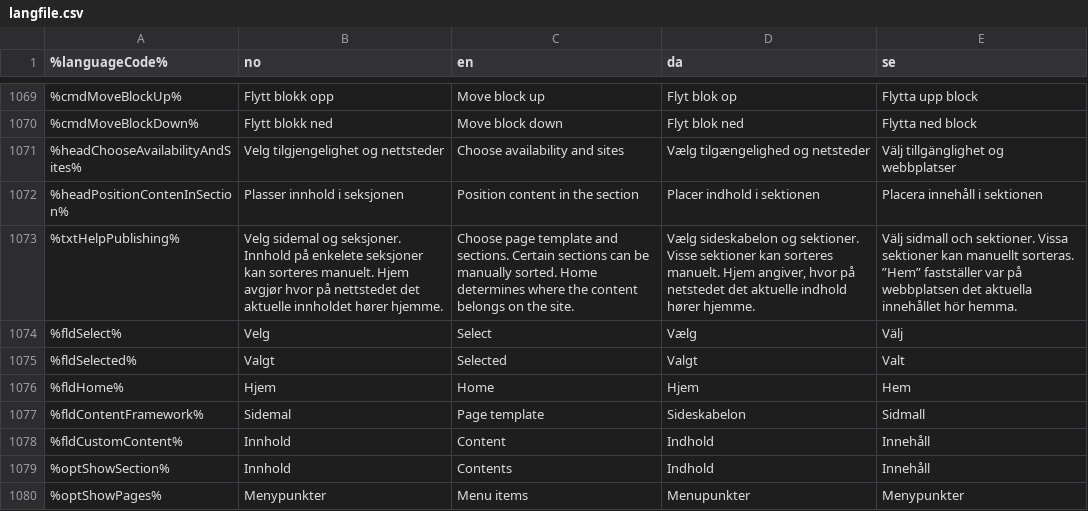
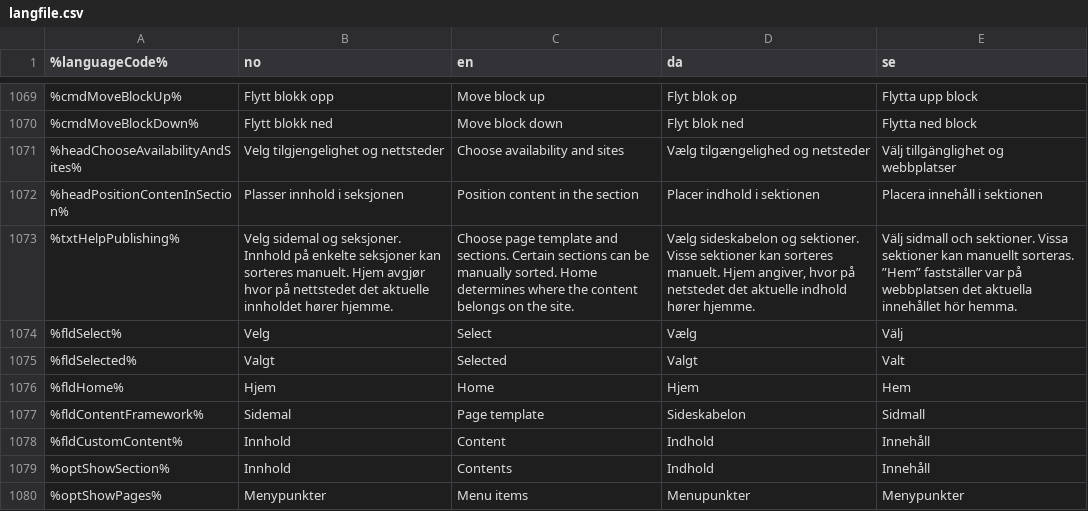
Before and after one commit to welcor/cms-ce, a CSV file: modules/cms-core/src/main/resources/com/enonic/cms/core/langfile.csv, drawn as a sheet; only a part is shown, gaps mark what is left out.

Commit message:
S-130332 : Fixed a minor spelling mistake in the admin console.

```diff
--- a/modules/cms-core/src/main/resources/com/enonic/cms/core/langfile.csv
+++ b/modules/cms-core/src/main/resources/com/enonic/cms/core/langfile.csv
@@ -1072,3 +1072,3 @@
 %headPositionContenInSection%|Plasser innhold i seksjonen|Position content in the section|Placer indhold i sektionen|Placera innehåll i sektionen
-%txtHelpPublishing%|Velg sidemal og seksjoner. Innhold på enkelete seksjoner kan sorteres manuelt. Hjem avgjør hvor på nettstedet det aktuelle innholdet hører hjemme.|Choose page template and sections. Certain sections can be manually sorted. Home determines where the content belongs on the site.|Vælg sideskabelon og sektioner. Visse sektioner kan sorteres manuelt. Hjem angiver, hvor på netstedet det aktuelle indhold hører hjemme.|Välj sidmall och sektioner. Vissa sektioner kan manuellt sorteras. ”Hem” fastställer var på webbplatsen det aktuella innehållet hör hemma.
+%txtHelpPublishing%|Velg sidemal og seksjoner. Innhold på enkelte seksjoner kan sorteres manuelt. Hjem avgjør hvor på nettstedet det aktuelle innholdet hører hjemme.|Choose page template and sections. Certain sections can be manually sorted. Home determines where the content belongs on the site.|Vælg sideskabelon og sektioner. Visse sektioner kan sorteres manuelt. Hjem angiver, hvor på netstedet det aktuelle indhold hører hjemme.|Välj sidmall och sektioner. Vissa sektioner kan manuellt sorteras. ”Hem” fastställer var på webbplatsen det aktuella innehållet hör hemma.
 %fldSelect%|Velg|Select|Vælg|Välj
```
